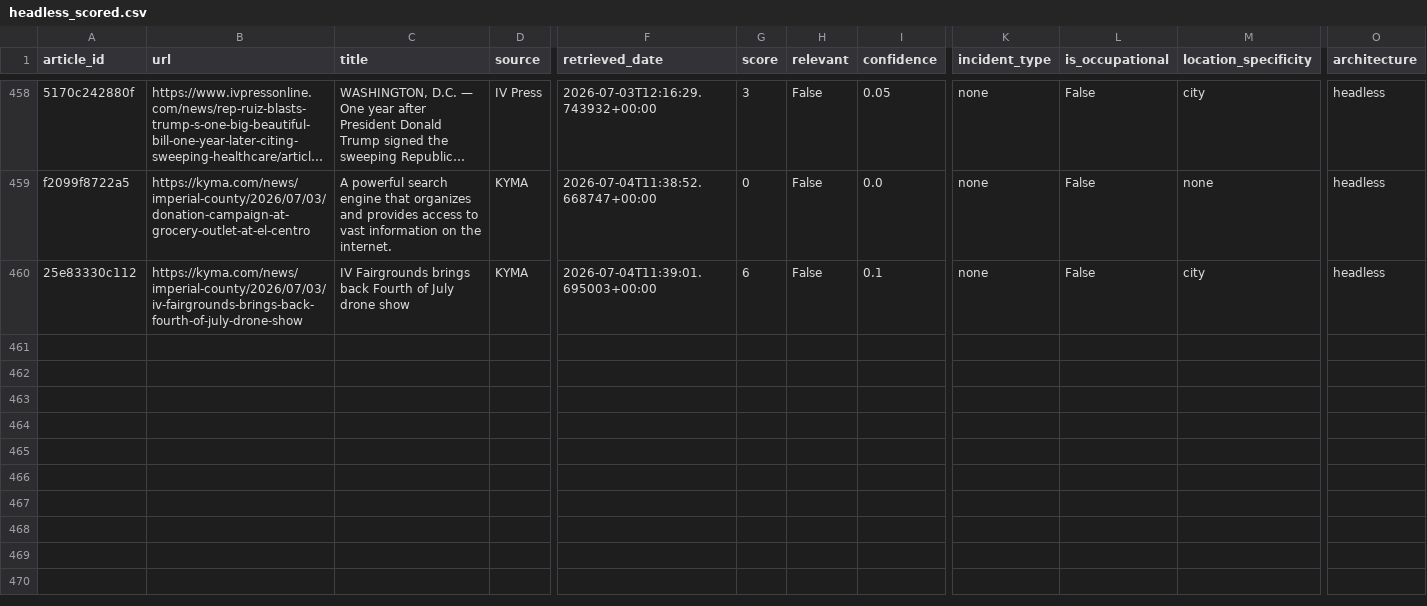
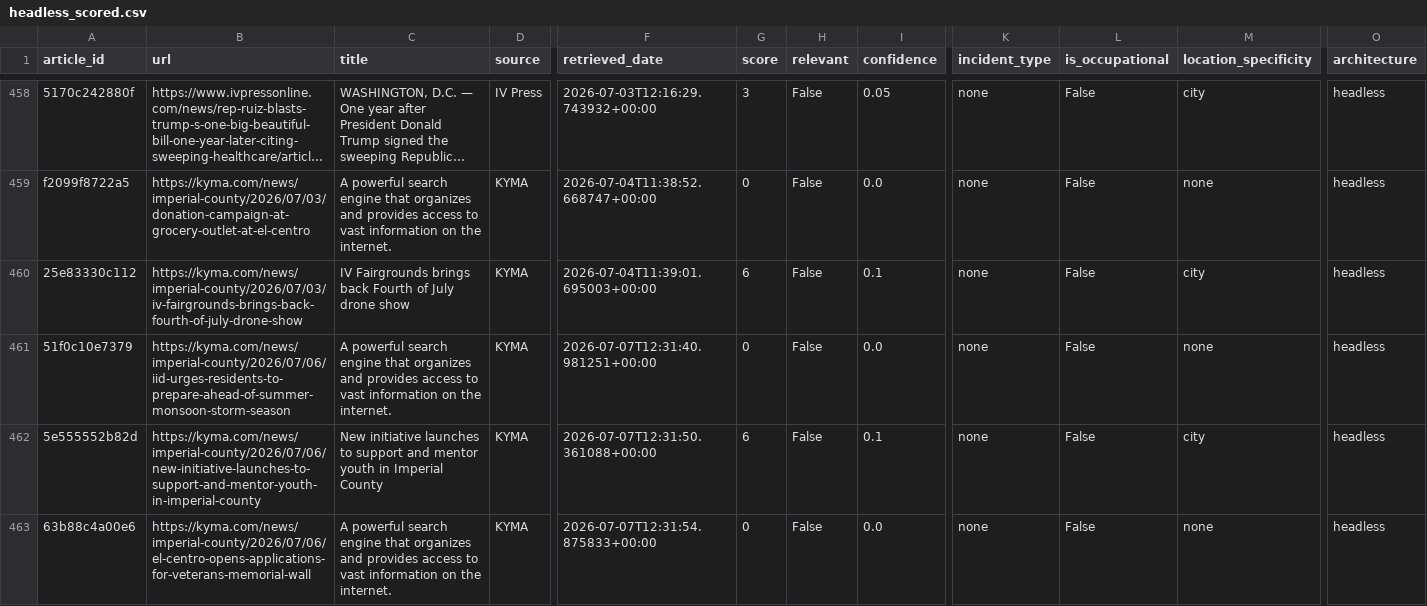
Before and after one commit to theaenache/4branch-iv-heatwatch, a CSV file: data/headless_scored.csv, drawn as a sheet; only a part is shown, gaps mark what is left out; long unchanged cells end in …; rows hold the shown columns only; the diff covers the shown part only; the diff names each change by its address in the sheet, - before the commit and + after, or states it on an @@ line.

```diff
--- a/data/headless_scored.csv
+++ b/data/headless_scored.csv
+row 461: 51f0c10e7379 | https://kyma.com/news/imperial-county/2026/07/06/iid-urges-residents-to-prepare-ahead-of-summer-monsoon-storm-season | A powerful search engine that organizes and provides access to vast information on the internet. | KYMA | 2026-07-07T12:31:40.981251+00:00 | 0 | False | 0.0 | none | False | none | headless
+row 462: 5e555552b82d | https://kyma.com/news/imperial-county/2026/07/06/new-initiative-launches-to-support-and-mentor-youth-in-imperial-county | New initiative launches to support and mentor youth in Imperial County | KYMA | 2026-07-07T12:31:50.361088+00:00 | 6 | False | 0.1 | none | False | city | headless
+row 463: 63b88c4a00e6 | https://kyma.com/news/imperial-county/2026/07/06/el-centro-opens-applications-for-veterans-memorial-wall | A powerful search engine that organizes and provides access to vast information on the internet. | KYMA | 2026-07-07T12:31:54.875833+00:00 | 0 | False | 0.0 | none | False | none | headless
```
Also changed, not shown: 6 added rows elsewhere in this file, data/alerts_scored.csv, data/llm_scored.csv, 2 other files.
